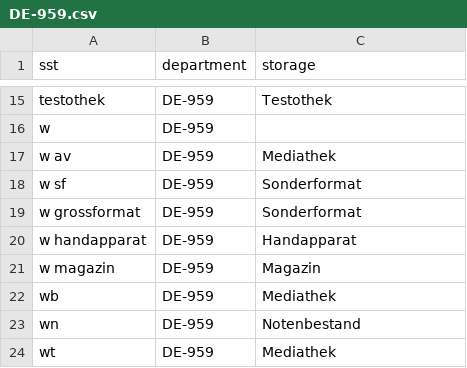
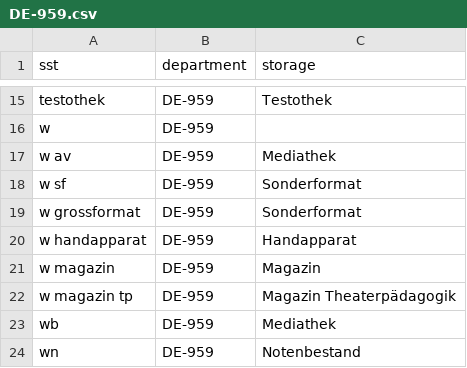
Before and after one commit to gbv/daia-config, a CSV file: sstmap/DE-959.csv, drawn as a sheet; only a part is shown, gaps mark what is left out; the shorter side is filled out with more unchanged rows.

Commit message:
Update DE-959.csv
Added "w magazin tp" as an additional entry in line 22.

```diff
--- a/sstmap/DE-959.csv
+++ b/sstmap/DE-959.csv
@@ -21,2 +21,3 @@ w handapparat,DE-959,Handapparat
 w magazin,DE-959,Magazin
+w magazin tp,DE-959,Magazin Theaterpädagogik
 wb,DE-959,Mediathek
```
